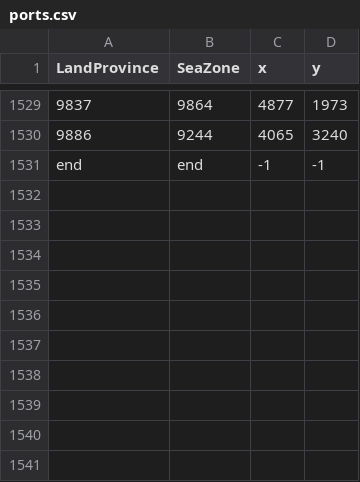
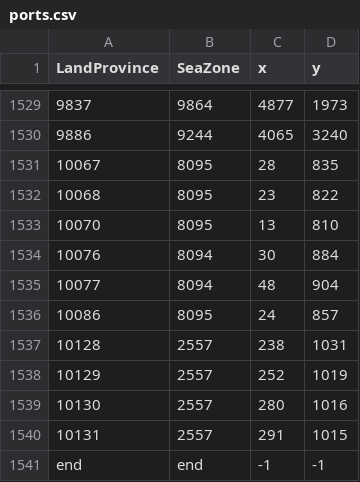
Before and after one commit to shocky276/Terra-Indomitus, a CSV file: map_data/ports.csv, drawn as a sheet; only a part is shown, gaps mark what is left out.

Commit message:
port definitions, surround mask, more wasteland and more

```diff
--- a/map_data/ports.csv
+++ b/map_data/ports.csv
@@ -1530,2 +1530,12 @@ LandProvince;SeaZone;x;y;
 9886;9244;4065;3240;
+10067;8095;28;835;
+10068;8095;23;822;
+10070;8095;13;810;
+10076;8094;30;884;
+10077;8094;48;904;
+10086;8095;24;857;
+10128;2557;238;1031;
+10129;2557;252;1019;
+10130;2557;280;1016;
+10131;2557;291;1015;
 end;end;-1;-1;
```
Also changed, not shown: map_data/definition.csv, 7 other files.
